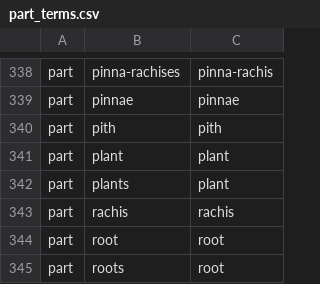
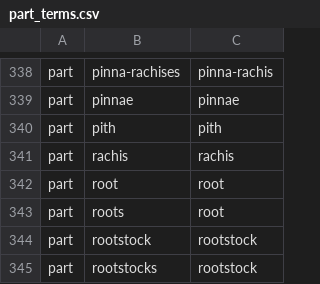
Before and after one commit to rafelafrance/traiter_plant_patterns, a CSV file: plants/pylib/traits/part/part_terms.csv, drawn as a sheet; only a part is shown, gaps mark what is left out; the shorter side is filled out with more unchanged rows.

Commit message:
Add new traits

```diff
--- a/plants/pylib/traits/part/part_terms.csv
+++ b/plants/pylib/traits/part/part_terms.csv
@@ -340,4 +340,2 @@ part,pinnae,pinnae
 part,pith,pith
-part,plant,plant
-part,plants,plant
 part,rachis,rachis
```
Also changed, not shown: 16 other files.
